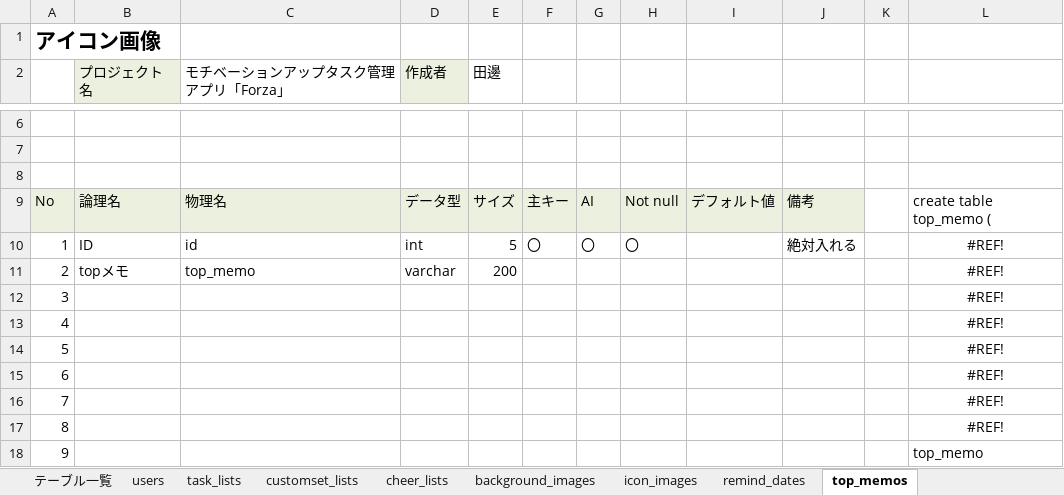
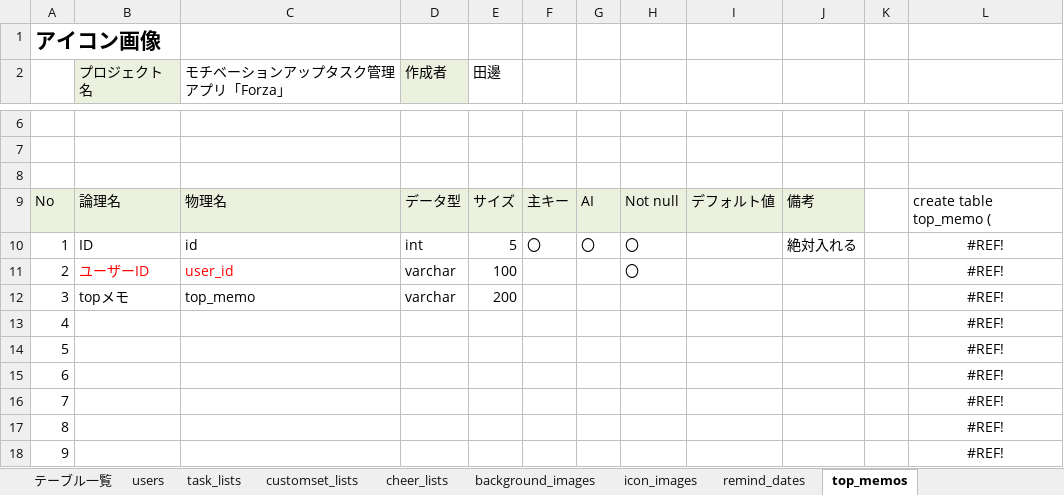
Before and after one commit to dojo2022/B--1, an Excel workbook: doc/04_DB定義書_持ちつ持たれつ.xlsx, sheet top_memos, drawn as a sheet; only a part is shown, gaps mark what is left out; the shorter side is filled out with more unchanged rows; values as stored, in another font and other column widths than the file's, no borders; addresses are those after the commit; the diff names each change by its address in the sheet, - before the commit and + after, or states it on an @@ line.

Commit message:
Update 04_DB定義書_持ちつ持たれつ.xlsx

```diff
--- a/doc/04_DB定義書_持ちつ持たれつ.xlsx (sheet top_memos)
+++ b/doc/04_DB定義書_持ちつ持たれつ.xlsx (sheet top_memos)
+row 11: 2 | ユーザーID | user_id | varchar | 100 |  |  | 〇 |  |  |  | #REF!
@@ column A renumbered between rows 12 and 30 @@
```
Also changed, not shown: sheet task_lists, formulas that keep their value.
